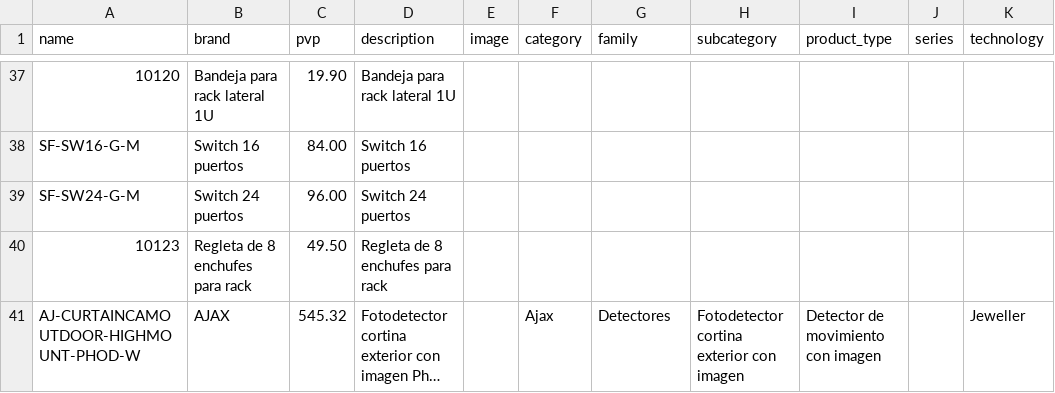
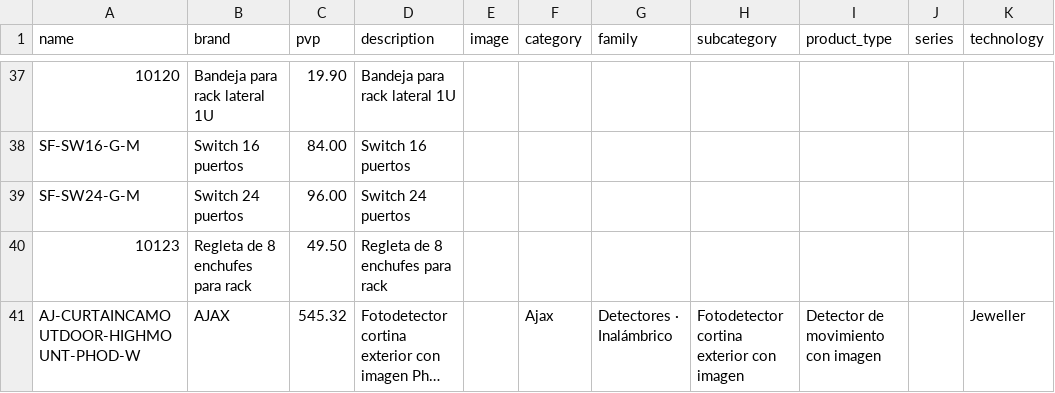
Before and after one commit to billyn25/hiperajax, a CSV file: catalogo_manual.csv, drawn as a sheet; only a part is shown, gaps mark what is left out; long unchanged cells end in …; the diff names each change by its address in the sheet, - before the commit and + after, or states it on an @@ line.

```diff
--- a/catalogo_manual.csv
+++ b/catalogo_manual.csv
-G41 (family): Detectores
+G41 (family): Detectores · Inalámbrico
```
Also changed, not shown: 1 other file.
